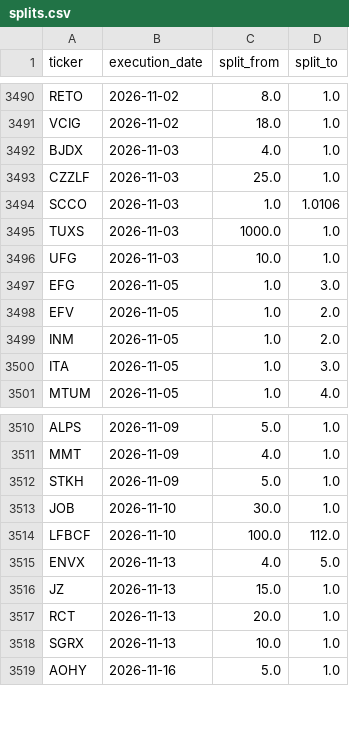
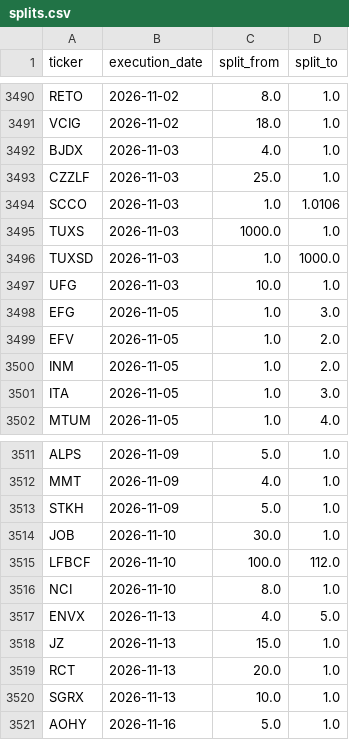
Before and after one commit to az123-stack/breadth-monitor, a CSV file: data/splits.csv, drawn as a sheet; only a part is shown, gaps mark what is left out; the diff names each change by its address in the sheet, - before the commit and + after, or states it on an @@ line.

```diff
--- a/data/splits.csv
+++ b/data/splits.csv
+row 3496: TUXSD | 2026-11-03 | 1.0 | 1000.0
+row 3516: NCI | 2026-11-10 | 8.0 | 1.0
```
Also changed, not shown: data/breadth.csv, data/decision_log.csv, 8 other files.
